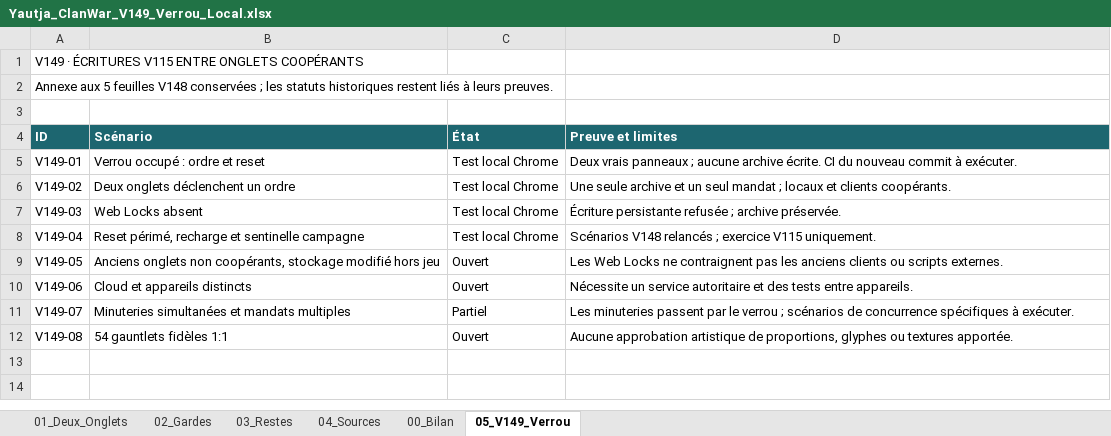
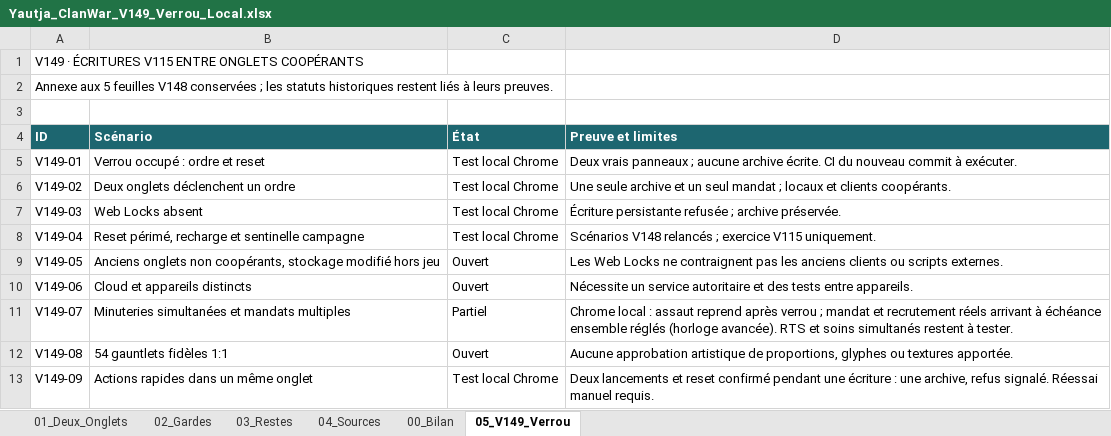
Before and after one commit to darknigthmare/yautja-la-longue-chasse, an Excel workbook: docs/Yautja_ClanWar_V149_Verrou_Local.xlsx, sheet 05_V149_Verrou, drawn as a sheet; values as stored, in another font and other column widths than the file's, no borders; the diff names each change by its address in the sheet, - before the commit and + after, or states it on an @@ line.

```diff
--- a/docs/Yautja_ClanWar_V149_Verrou_Local.xlsx (sheet 05_V149_Verrou)
+++ b/docs/Yautja_ClanWar_V149_Verrou_Local.xlsx (sheet 05_V149_Verrou)
-D11 (Preuve et limites): Les minuteries passent par le verrou ; scénarios de concurrence spécifiques à exécuter.
+D11 (Preuve et limites): Chrome local : assaut reprend après verrou ; mandat et recrutement réels arrivant à échéance ensemble réglés (horloge avancée). RTS et soins simultanés restent à tester.
+row 13: V149-09 | Actions rapides dans un même onglet | Test local Chrome | Deux lancements et reset confirmé pendant une écriture : une archive, refus signalé. Réessai manuel requis.
```
Also changed, not shown: 3 other files.
